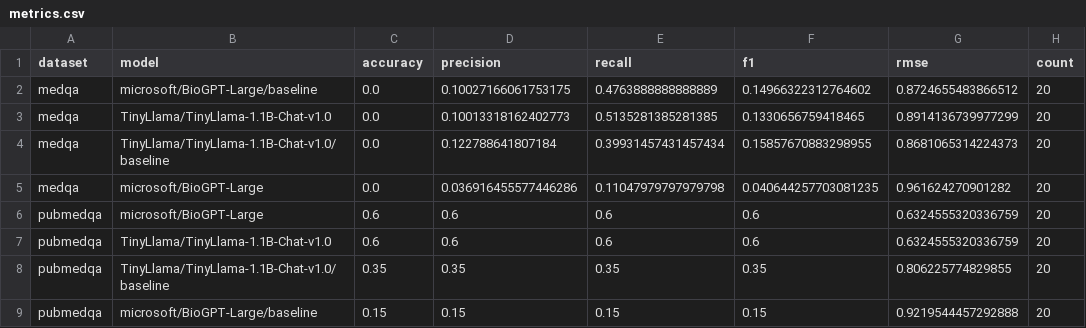
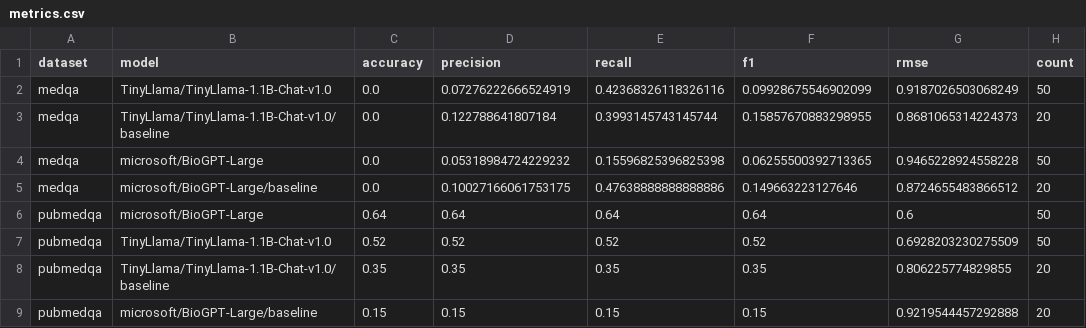
Before and after one commit to hxn150/csds447-health-qa-safety, a CSV file: outputs/metrics.csv, drawn as a sheet.

```diff
--- a/outputs/metrics.csv
+++ b/outputs/metrics.csv
@@ -1,8 +1,8 @@
 dataset,model,accuracy,precision,recall,f1,rmse,count
-medqa,microsoft/BioGPT-Large/baseline,0.0,0.10027166061753175,0.4763888888888889,0.14966322312764602,0.8724655483866512,20
-medqa,TinyLlama/TinyLlama-1.1B-Chat-v1.0,0.0,0.10013318162402773,0.5135281385281385,0.1330656759418465,0.8914136739977299,20
-medqa,TinyLlama/TinyLlama-1.1B-Chat-v1.0/baseline,0.0,0.122788641807184,0.39931457431457434,0.15857670883298955,0.8681065314224373,20
-medqa,microsoft/BioGPT-Large,0.0,0.036916455577446286,0.11047979797979798,0.040644257703081235,0.961624270901282,20
-pubmedqa,microsoft/BioGPT-Large,0.6,0.6,0.6,0.6,0.6324555320336759,20
-pubmedqa,TinyLlama/TinyLlama-1.1B-Chat-v1.0,0.6,0.6,0.6,0.6,0.6324555320336759,20
+medqa,TinyLlama/TinyLlama-1.1B-Chat-v1.0,0.0,0.07276222666524919,0.42368326118326116,0.09928675546902099,0.9187026503068249,50
+medqa,TinyLlama/TinyLlama-1.1B-Chat-v1.0/baseline,0.0,0.122788641807184,0.3993145743145744,0.15857670883298955,0.8681065314224373,20
+medqa,microsoft/BioGPT-Large,0.0,0.05318984724229232,0.15596825396825398,0.06255500392713365,0.9465228924558228,50
+medqa,microsoft/BioGPT-Large/baseline,0.0,0.10027166061753175,0.47638888888888886,0.149663223127646,0.8724655483866512,20
+pubmedqa,microsoft/BioGPT-Large,0.64,0.64,0.64,0.64,0.6,50
+pubmedqa,TinyLlama/TinyLlama-1.1B-Chat-v1.0,0.52,0.52,0.52,0.52,0.6928203230275509,50
 pubmedqa,TinyLlama/TinyLlama-1.1B-Chat-v1.0/baseline,0.35,0.35,0.35,0.35,0.806225774829855,20
```
Also changed, not shown: outputs/metrics_judge.csv, 8 other files.
